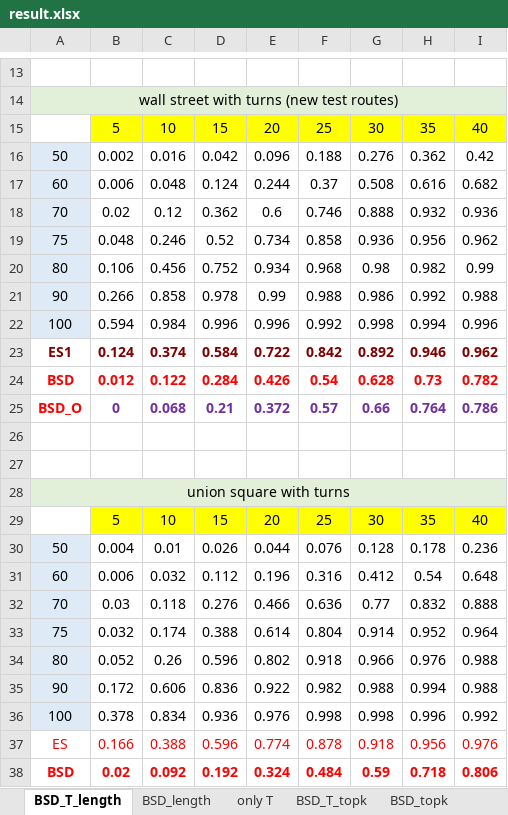
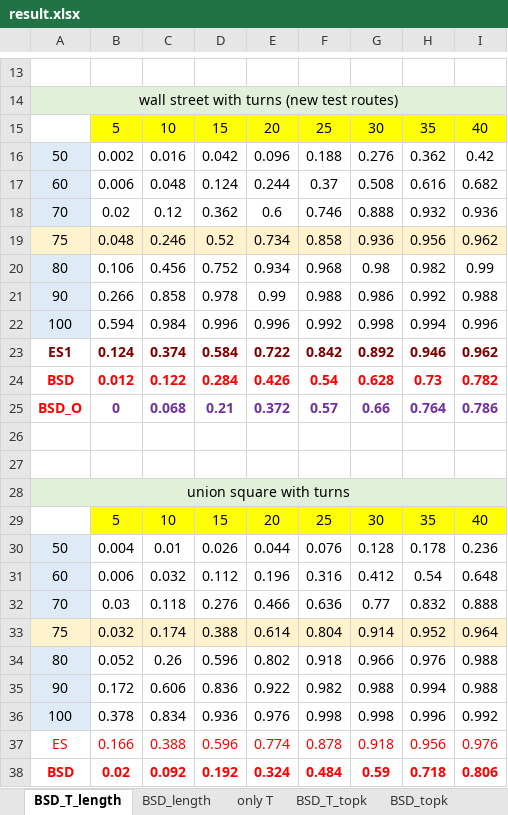
Before and after one commit to 0b3d/route-finder, an Excel workbook: results_for_eccv/result.xlsx, sheet BSD_T_length, drawn as a sheet; only a part is shown, gaps mark what is left out; values as stored, in another font and other column widths than the file's, no borders; charts and pictures not drawn; the diff names each change by its address in the sheet, - before the commit and + after, or states it on an @@ line.

```diff
--- a/results_for_eccv/result.xlsx (sheet BSD_T_length)
+++ b/results_for_eccv/result.xlsx (sheet BSD_T_length)
-A19 fill: #DEEBF7
+A19 fill: #FFF2CC
-B19:I19 fill: none
+B19:I19 fill: #FFF2CC
-A33 fill: #DEEBF7
+A33 fill: #FFF2CC
-B33:I33 fill: none
+B33:I33 fill: #FFF2CC
```
Also changed, not shown: 19 other files.
